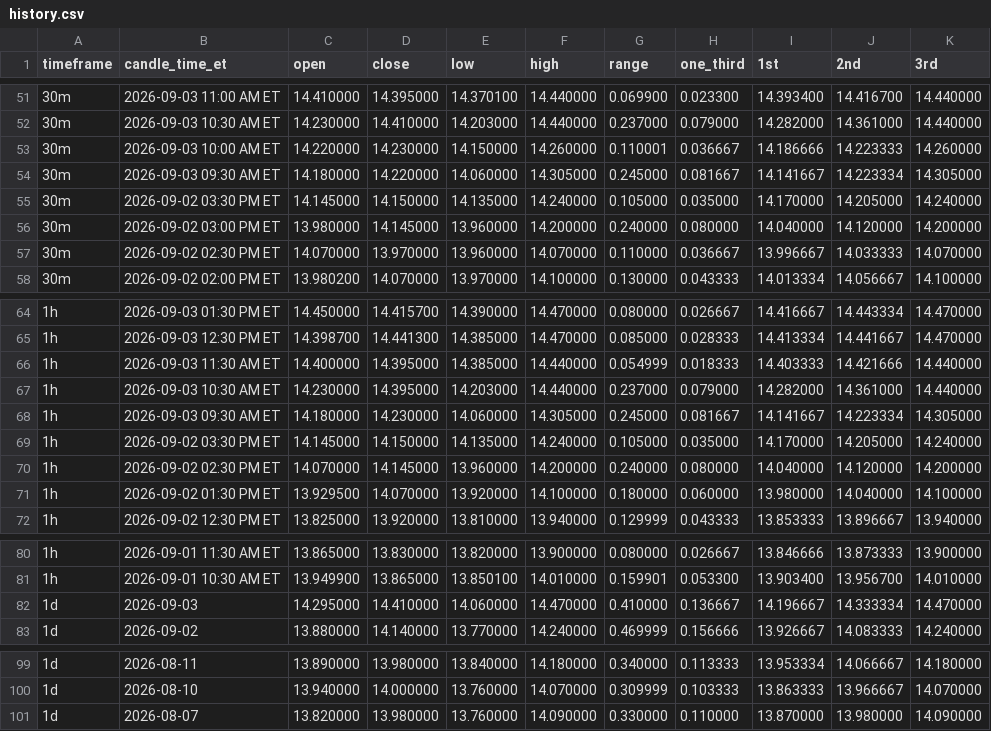
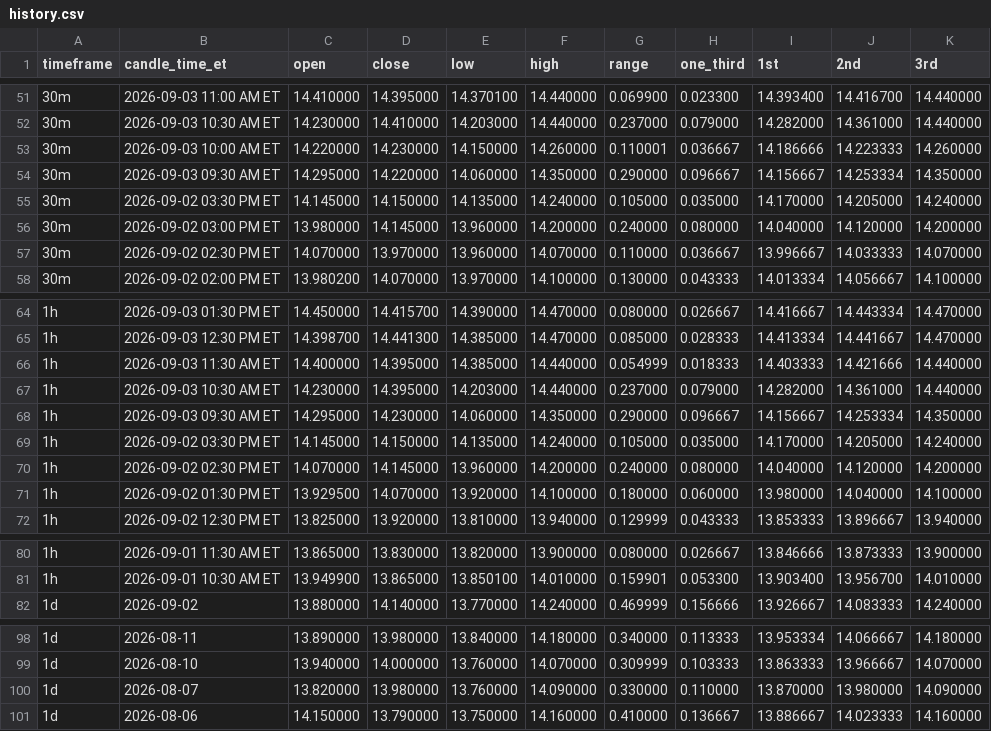
Before and after one commit to Einsteinmonkey/FordRuleofThirds, a CSV file: results/history.csv, drawn as a sheet; only a part is shown, gaps mark what is left out.

```diff
--- a/results/history.csv
+++ b/results/history.csv
@@ -53,3 +53,3 @@ timeframe,candle_time_et,open,close,low,high,range,one_third,1st,2nd,3rd
 30m,2026-09-03 10:00 AM ET,14.220000,14.230000,14.150000,14.260000,0.110001,0.036667,14.186666,14.223333,14.260000
-30m,2026-09-03 09:30 AM ET,14.180000,14.220000,14.060000,14.305000,0.245000,0.081667,14.141667,14.223334,14.305000
+30m,2026-09-03 09:30 AM ET,14.295000,14.220000,14.060000,14.350000,0.290000,0.096667,14.156667,14.253334,14.350000
 30m,2026-09-02 03:30 PM ET,14.145000,14.150000,14.135000,14.240000,0.105000,0.035000,14.170000,14.205000,14.240000
@@ -67,3 +67,3 @@ timeframe,candle_time_et,open,close,low,high,range,one_third,1st,2nd,3rd
 1h,2026-09-03 10:30 AM ET,14.230000,14.395000,14.203000,14.440000,0.237000,0.079000,14.282000,14.361000,14.440000
-1h,2026-09-03 09:30 AM ET,14.180000,14.230000,14.060000,14.305000,0.245000,0.081667,14.141667,14.223334,14.305000
+1h,2026-09-03 09:30 AM ET,14.295000,14.230000,14.060000,14.350000,0.290000,0.096667,14.156667,14.253334,14.350000
 1h,2026-09-02 03:30 PM ET,14.145000,14.150000,14.135000,14.240000,0.105000,0.035000,14.170000,14.205000,14.240000
@@ -81,3 +81,2 @@ timeframe,candle_time_et,open,close,low,high,range,one_third,1st,2nd,3rd
 1h,2026-09-01 10:30 AM ET,13.949900,13.865000,13.850100,14.010000,0.159901,0.053300,13.903400,13.956700,14.010000
-1d,2026-09-03,14.295000,14.410000,14.060000,14.470000,0.410000,0.136667,14.196667,14.333334,14.470000
 1d,2026-09-02,13.880000,14.140000,13.770000,14.240000,0.469999,0.156666,13.926667,14.083333,14.240000
@@ -101 +100,2 @@ timeframe,candle_time_et,open,close,low,high,range,one_third,1st,2nd,3rd
 1d,2026-08-07,13.820000,13.980000,13.760000,14.090000,0.330000,0.110000,13.870000,13.980000,14.090000
+1d,2026-08-06,14.150000,13.790000,13.750000,14.160000,0.410000,0.136667,13.886667,14.023333,14.160000
```
Also changed, not shown: 2 other files.
